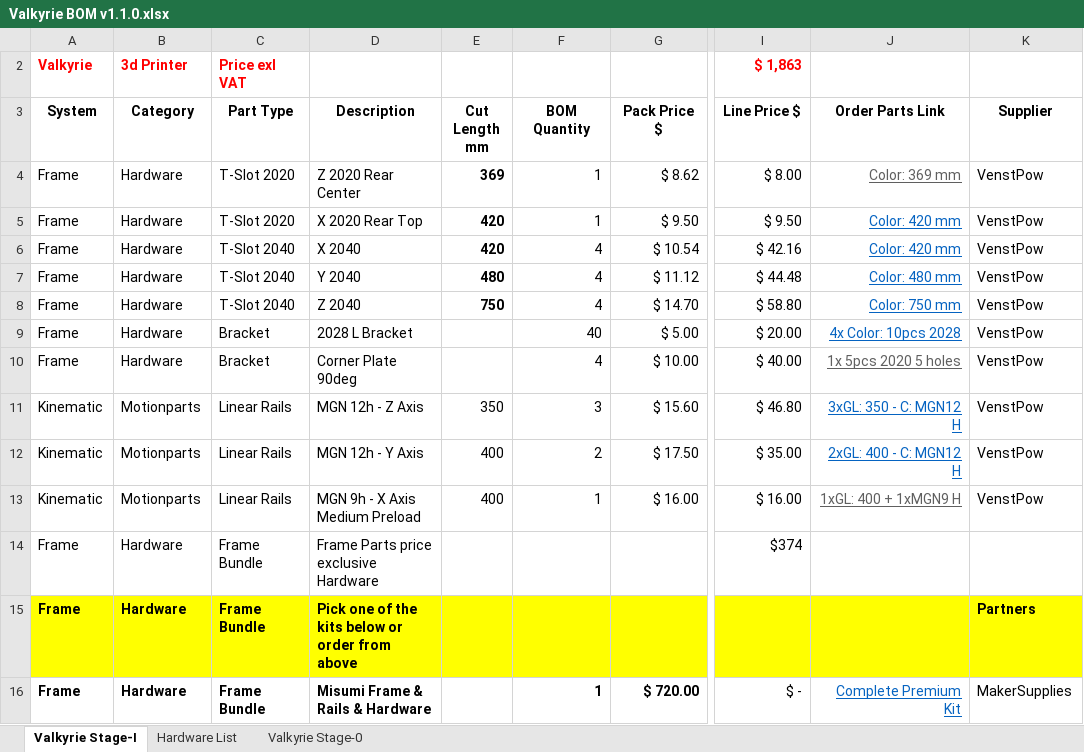
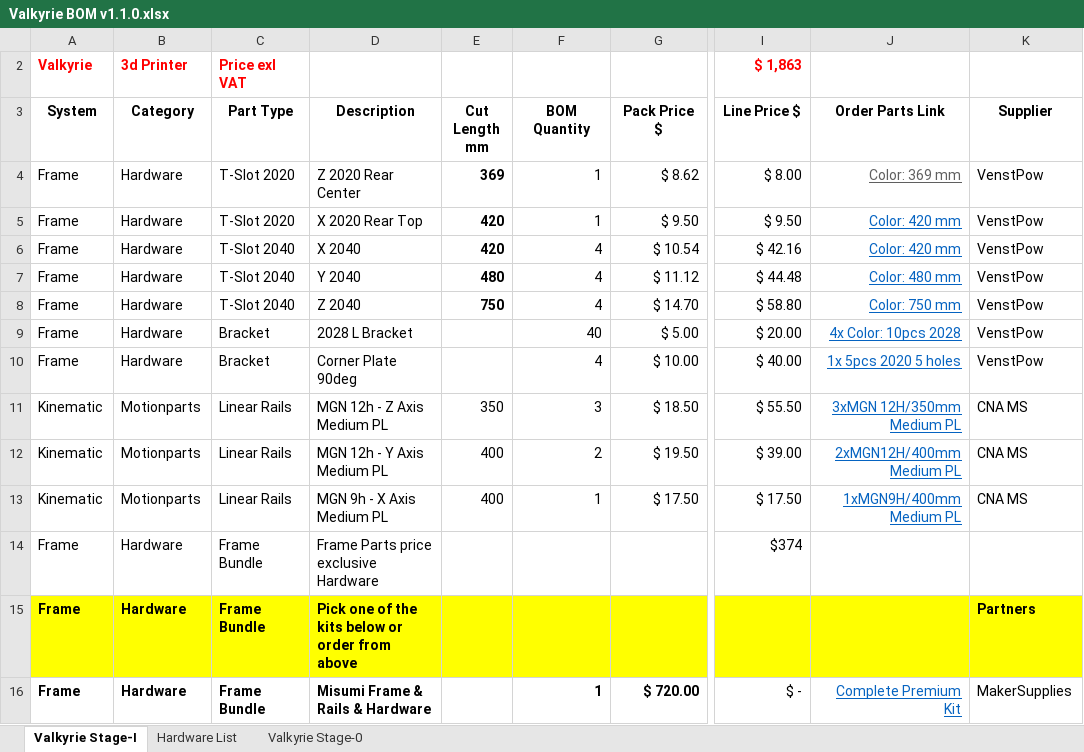
Before and after one commit to RoyBerntsenDesign/Project-Valkyrie, an Excel workbook: Document Library/Bill Of Materials/Valkyrie BOM v1.1.0.xlsx, sheet Valkyrie Stage-I, drawn as a sheet; only a part is shown, gaps mark what is left out; values as stored, in another font and other column widths than the file's, no borders; charts and pictures and table styles not drawn; the diff names each change by its address in the sheet, - before the commit and + after, or states it on an @@ line.

```diff
--- a/Document Library/Bill Of Materials/Valkyrie BOM v1.1.0.xlsx (sheet Valkyrie Stage-I)
+++ b/Document Library/Bill Of Materials/Valkyrie BOM v1.1.0.xlsx (sheet Valkyrie Stage-I)
-J10 text colour: #5F5F5F
+J10 text colour: #0563C1
-D11 (Description): MGN 12h - Z Axis
+D11 (Description): MGN 12h - Z Axis Medium PL
-G11 (Pack Price $): $ 15.60
+G11 (Pack Price $): $ 18.50
-I11 (Line Price $): $ 46.80
+I11 (Line Price $): $ 55.50
-J11 (Order Parts Link): 3xGL: 350 - C: MGN12 H
+J11 (Order Parts Link): 3xMGN 12H/350mm Medium PL
-K11:K13 (Supplier): VenstPow
+K11:K13 (Supplier): CNA MS
-D12 (Description): MGN 12h - Y Axis
+D12 (Description): MGN 12h - Y Axis Medium PL
-G12 (Pack Price $): $ 17.50
+G12 (Pack Price $): $ 19.50
-I12 (Line Price $): $ 35.00
+I12 (Line Price $): $ 39.00
-J12 (Order Parts Link): 2xGL: 400 - C: MGN12 H
+J12 (Order Parts Link): 2xMGN12H/400mm Medium PL
-D13 (Description): MGN 9h - X Axis Medium Preload
+D13 (Description): MGN 9h - X Axis Medium PL
-G13 (Pack Price $): $ 16.00
+G13 (Pack Price $): $ 17.50
-I13 (Line Price $): $ 16.00
+I13 (Line Price $): $ 17.50
-J13 (Order Parts Link): 1xGL: 400 + 1xMGN9 H
+J13 (Order Parts Link): 1xMGN9H/400mm Medium PL
-J13 text colour: #5F5F5F
+J13 text colour: #0563C1
```
Also changed, not shown: sheet Valkyrie Stage-0, 2 other files.
